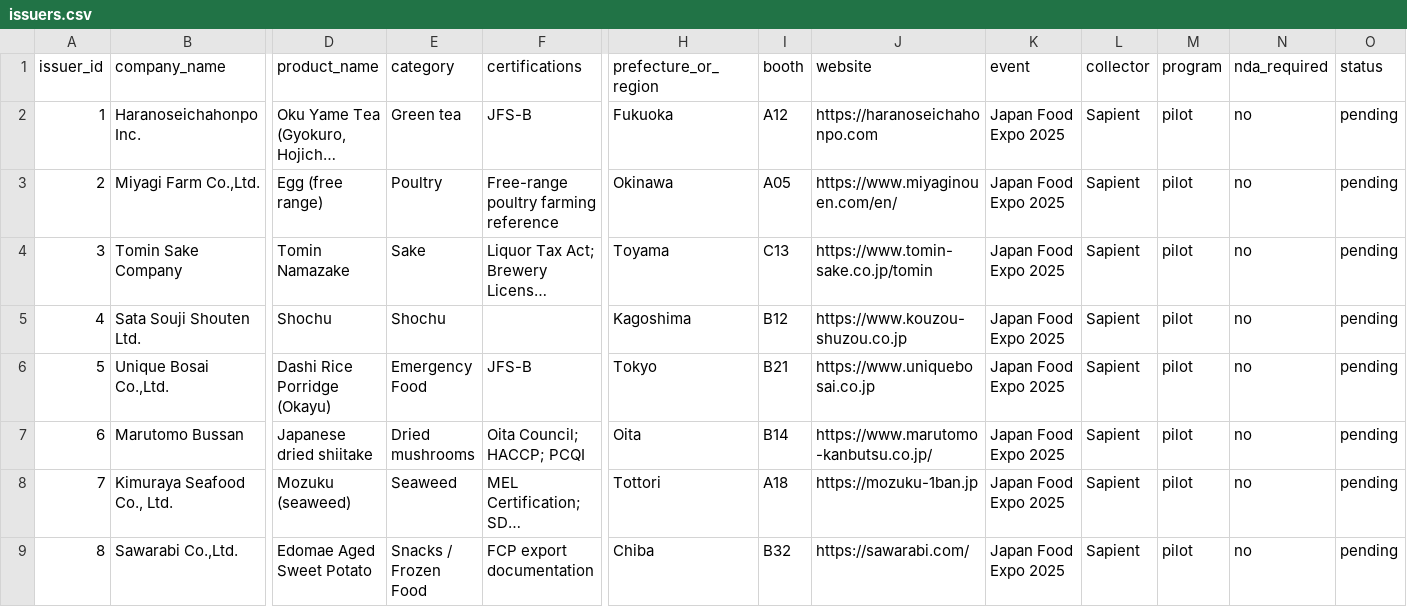
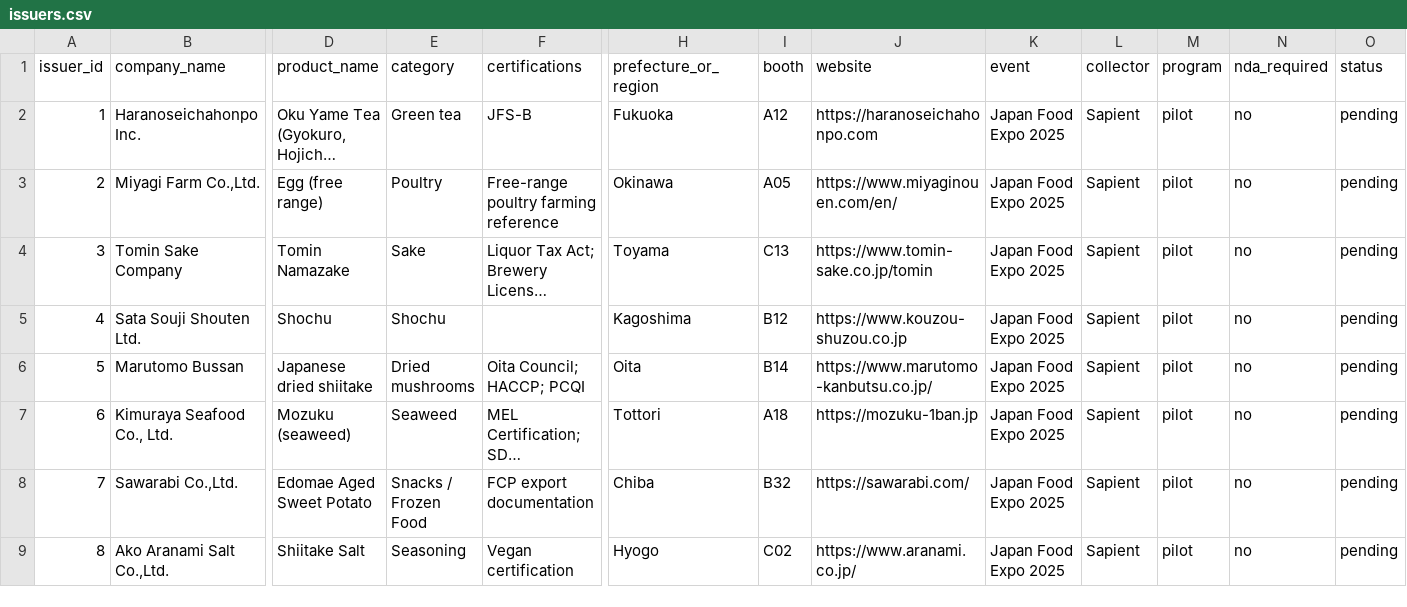
Before and after one commit to Sapient-Predictive-Analytics/hashirwa, a CSV file: data/issuers.csv, drawn as a sheet; only a part is shown, gaps mark what is left out; the shorter side is filled out with more unchanged rows; long unchanged cells end in …; removed rows and columns are numbered as before the commit, all else as after; rows hold the shown columns only; the diff names each change by its address in the sheet, - before the commit and + after, or states it on an @@ line.

```diff
--- a/data/issuers.csv
+++ b/data/issuers.csv
-row 6: 5 | Unique Bosai Co.,Ltd. | Dashi Rice Porridge (Okayu) | Emergency Food | JFS-B | Tokyo | B21 | https://www.uniquebosai.co.jp | Japan Food Expo 2025 | Sapient | pilot | no | pending
@@ column A (issuer_id) renumbered from row 6 down @@
```
